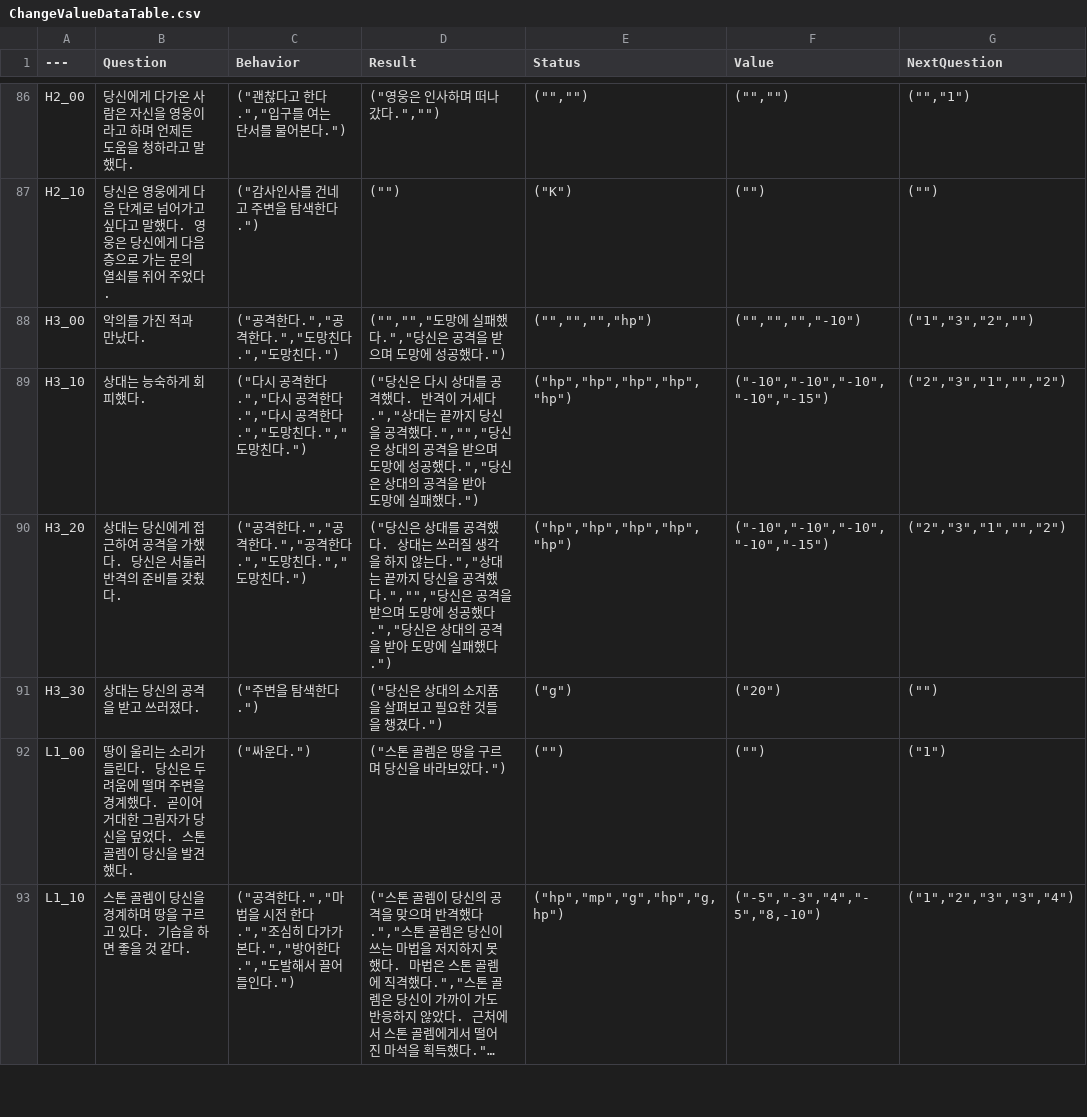
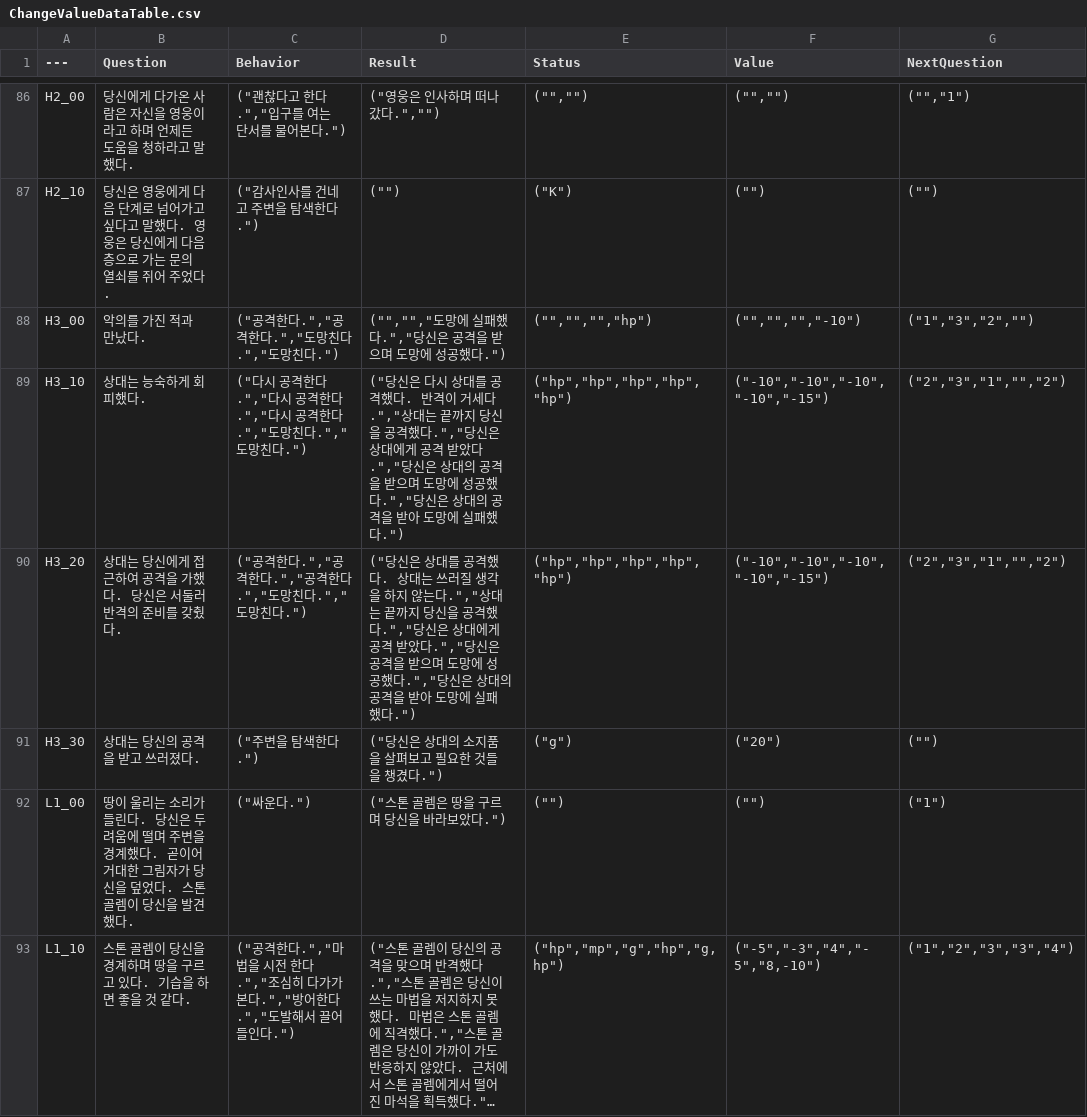
Before and after one commit to sthie/SelectWorm, a CSV file: Data/ChangeValueDataTable.csv, drawn as a sheet; only a part is shown, gaps mark what is left out; long unchanged cells end in …; the diff names each change by its address in the sheet, - before the commit and + after, or states it on an @@ line.

Commit message:
up

```diff
--- a/Data/ChangeValueDataTable.csv
+++ b/Data/ChangeValueDataTable.csv
-D89 (Result): …공격했다.","","당신은…
+D89 (Result): …공격했다.","당신은 상대에게 공격 받았다.","당신은…
-D90 (Result): …공격했다.","","당신은…
+D90 (Result): …공격했다.","당신은 상대에게 공격 받았다.","당신은…
```
